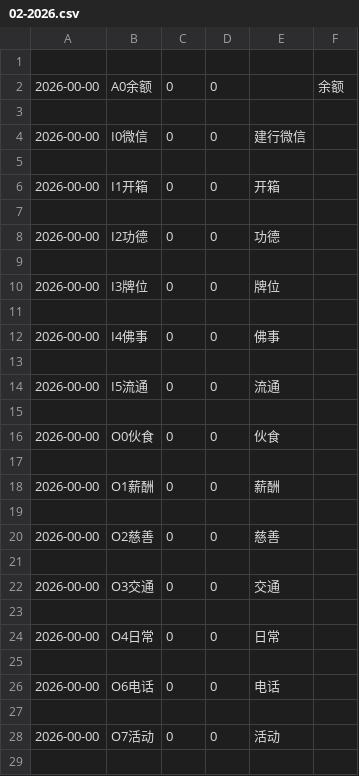
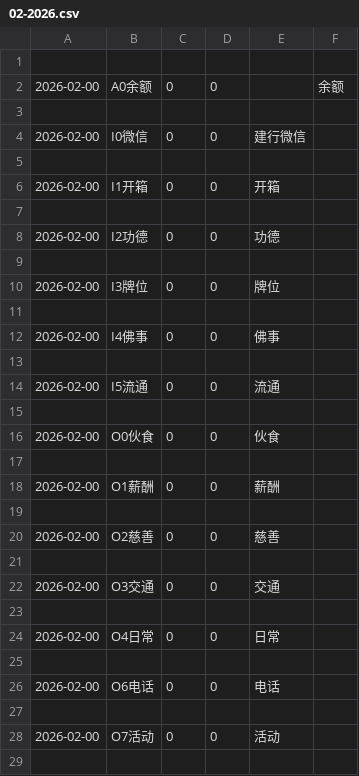
Before and after one commit to timeblink/my_os_home, a CSV file: Documents/balance_sheet/02-2026.csv, drawn as a sheet; only a part is shown; the diff covers the shown part only.

```diff
--- a/Documents/balance_sheet/02-2026.csv
+++ b/Documents/balance_sheet/02-2026.csv
@@ -1,29 +1,29 @@
 
-2026-00-00,A0余额,0,0,,余额
+2026-02-00,A0余额,0,0,,余额
 
-2026-00-00,I0微信,0,0,建行微信
+2026-02-00,I0微信,0,0,建行微信
 
-2026-00-00,I1开箱,0,0,开箱
+2026-02-00,I1开箱,0,0,开箱
 
-2026-00-00,I2功德,0,0,功德
+2026-02-00,I2功德,0,0,功德
 
-2026-00-00,I3牌位,0,0,牌位
+2026-02-00,I3牌位,0,0,牌位
 
-2026-00-00,I4佛事,0,0,佛事
+2026-02-00,I4佛事,0,0,佛事
 
-2026-00-00,I5流通,0,0,流通
+2026-02-00,I5流通,0,0,流通
 
-2026-00-00,O0伙食,0,0,伙食
+2026-02-00,O0伙食,0,0,伙食
 
-2026-00-00,O1薪酬,0,0,薪酬
+2026-02-00,O1薪酬,0,0,薪酬
 
-2026-00-00,O2慈善,0,0,慈善
+2026-02-00,O2慈善,0,0,慈善
 
-2026-00-00,O3交通,0,0,交通
+2026-02-00,O3交通,0,0,交通
 
-2026-00-00,O4日常,0,0,日常
+2026-02-00,O4日常,0,0,日常
 
-2026-00-00,O6电话,0,0,电话
+2026-02-00,O6电话,0,0,电话
 
-2026-00-00,O7活动,0,0,活动
+2026-02-00,O7活动,0,0,活动
 
```
Also changed, not shown: 4 edited cells elsewhere in this file, 3 other files.
